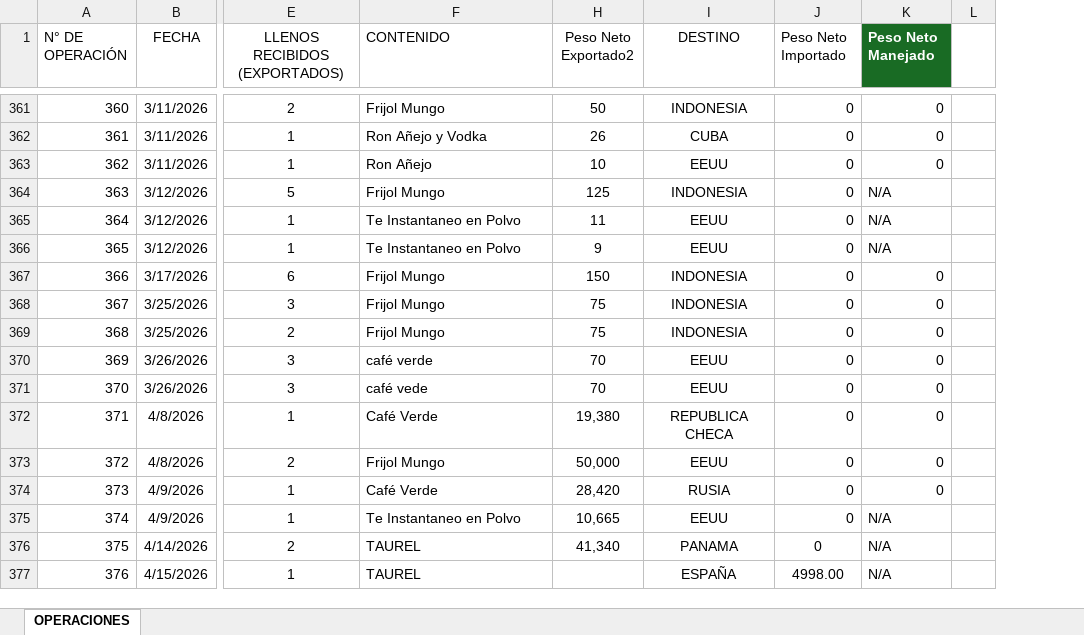
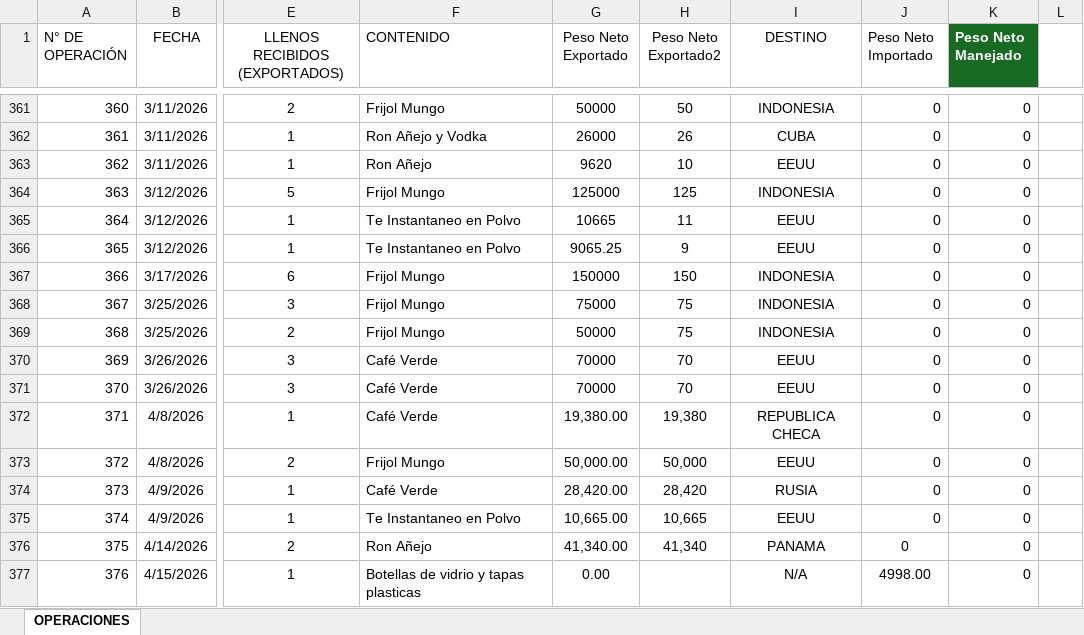
Before and after one commit to emcoexlara/MiDashboard, an Excel workbook: datos.xlsx, sheet OPERACIONES, drawn as a sheet; only a part is shown, gaps mark what is left out; values as stored, in another font and other column widths than the file's, no borders; table styles not drawn; the diff covers the shown part only; the diff names each change by its address in the sheet, - before the commit and + after, or states it on an @@ line.

Commit message:
Add files via upload

```diff
--- a/datos.xlsx (sheet OPERACIONES)
+++ b/datos.xlsx (sheet OPERACIONES)
@@ column G (Peso Neto Exportado) unhidden, rows 361-377: 50000 | 26000 | 9620 | 125000 | 10665 | 9065.25 | 150000 | 75000 | 50000 | 70000 | 70000 | 19,380.00 | 50,000.00 | 28,420.00 | 10,665.00 | 41,340.00 | 0.00 @@
-K364:K366 (Peso Neto Manejado): N/A
+K364:K366 (Peso Neto Manejado): 0
-F370 (CONTENIDO): café verde
+F370 (CONTENIDO): Café Verde
-F371 (CONTENIDO): café vede
+F371 (CONTENIDO): Café Verde
-K375:K377 (Peso Neto Manejado): N/A
+K375:K377 (Peso Neto Manejado): 0
-F376 (CONTENIDO): TAUREL
+F376 (CONTENIDO): Ron Añejo
-F377 (CONTENIDO): TAUREL
+F377 (CONTENIDO): Botellas de vidrio y tapas plasticas
-I377 (DESTINO): ESPAÑA
+I377 (DESTINO): N/A
```
Also changed, not shown: 4 added rows and 237 edited cells elsewhere in this sheet, hidden cells.
